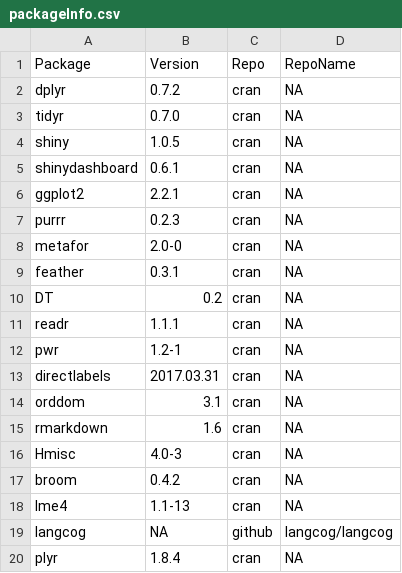
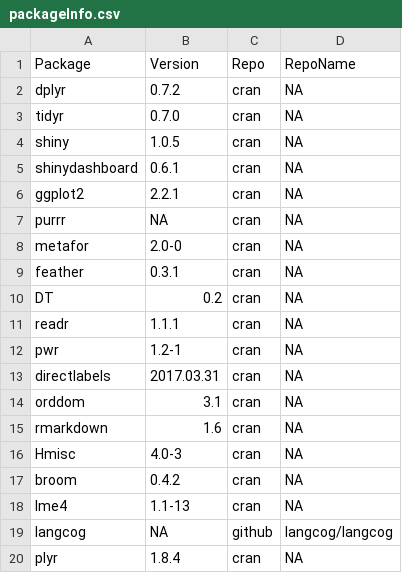
Before and after one commit to langcog/metalab2, a CSV file: metadata/packageInfo.csv, drawn as a sheet.

Commit message:
Update packageInfo.csv

```diff
--- a/metadata/packageInfo.csv
+++ b/metadata/packageInfo.csv
@@ -6,3 +6,3 @@
 "ggplot2","2.2.1","cran",NA
-"purrr","0.2.3","cran",NA
+"purrr",NA,"cran",NA
 "metafor","2.0-0","cran",NA
```
